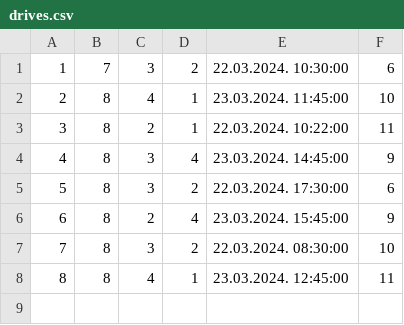
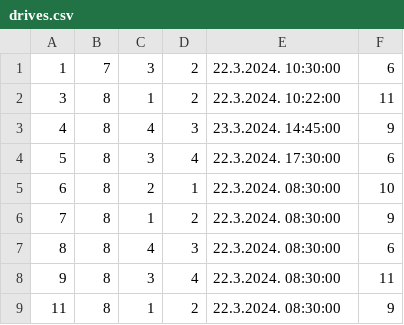
Before and after one commit to ratkovac/Booking-App, a CSV file: Resources/Data/drives.csv, drawn as a sheet.

Commit message:
Added DriverTimer and Delete of Drive

```diff
--- a/Resources/Data/drives.csv
+++ b/Resources/Data/drives.csv
@@ -1,8 +1,9 @@
-1|7|3|2|22.03.2024. 10:30:00|6
-2|8|4|1|23.03.2024. 11:45:00|10
-3|8|2|1|22.03.2024. 10:22:00|11
-4|8|3|4|23.03.2024. 14:45:00|9
-5|8|3|2|22.03.2024. 17:30:00|6
-6|8|2|4|23.03.2024. 15:45:00|9
-7|8|3|2|22.03.2024. 08:30:00|10
-8|8|4|1|23.03.2024. 12:45:00|11
+1|7|3|2|22.3.2024. 10:30:00|6
+3|8|1|2|22.3.2024. 10:22:00|11
+4|8|4|3|23.3.2024. 14:45:00|9
+5|8|3|4|22.3.2024. 17:30:00|6
+6|8|2|1|22.3.2024. 08:30:00|10
+7|8|1|2|22.3.2024. 08:30:00|9
+8|8|4|3|22.3.2024. 08:30:00|6
+9|8|3|4|22.3.2024. 08:30:00|11
+11|8|1|2|22.3.2024. 08:30:00|9
```
Also changed, not shown: 14 other files.
